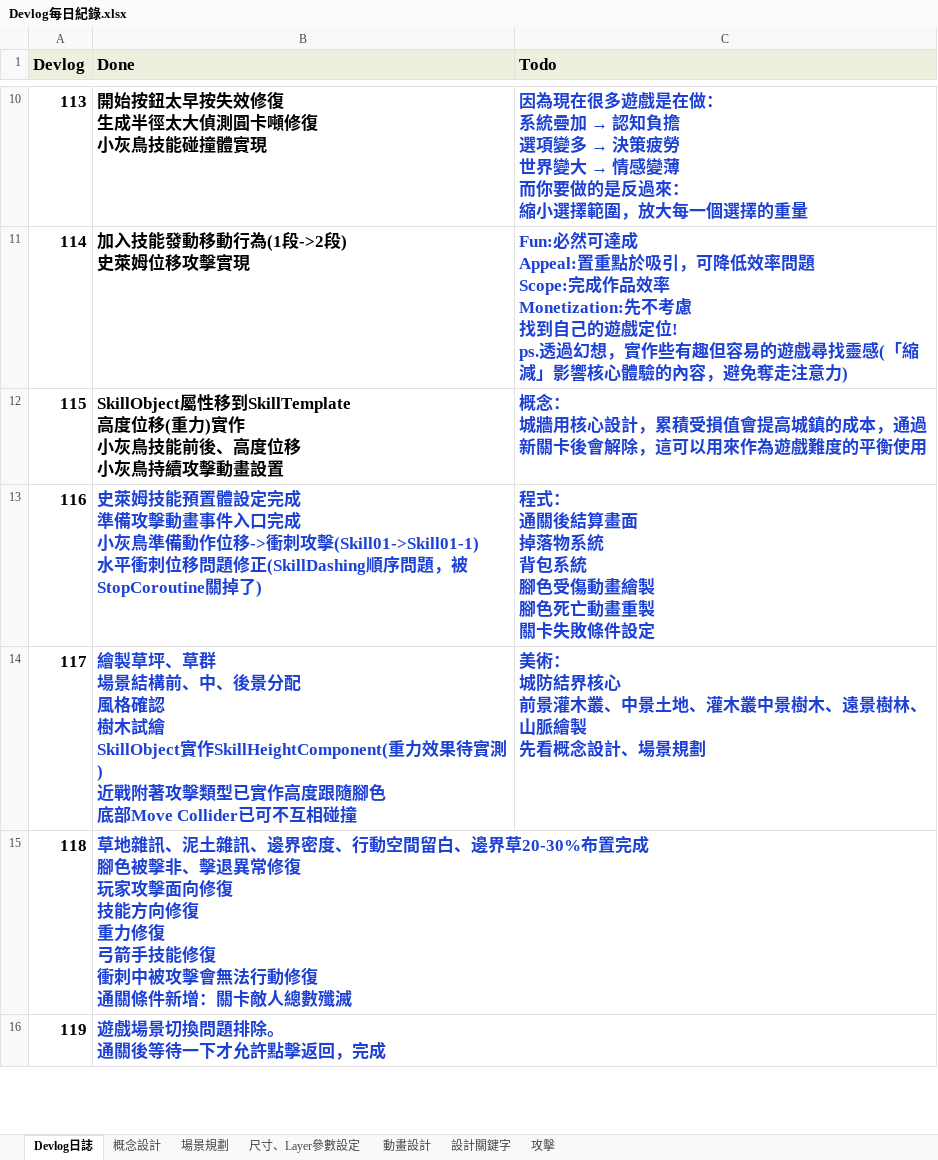
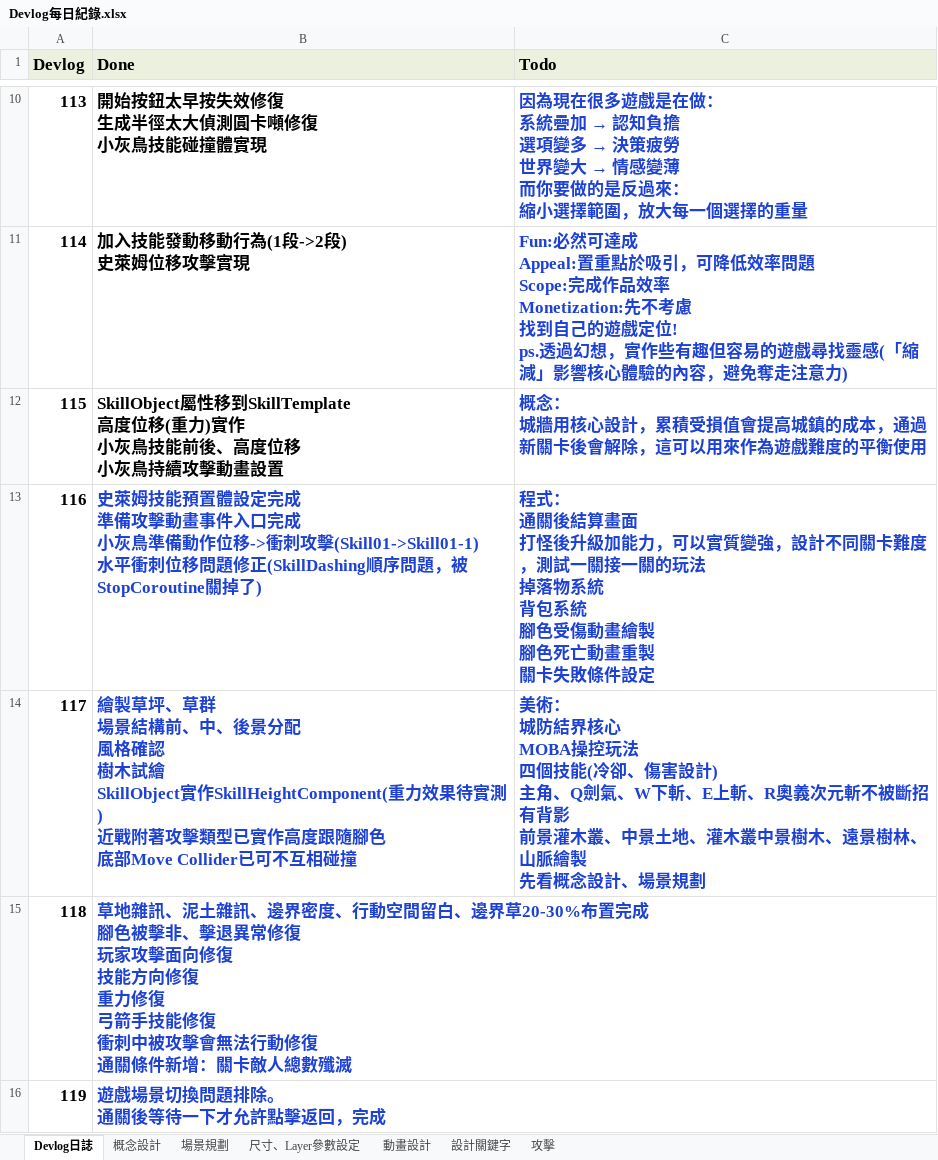
Before and after one commit to Madaimnim/MyGame, an Excel workbook: Devlog每日紀錄.xlsx, sheet Devlog日誌, drawn as a sheet; only a part is shown, gaps mark what is left out; values as stored, in another font and other column widths than the file's, no borders; ↵ is a line break in a cell; the diff covers the shown part only; the diff names each change by its address in the sheet, - before the commit and + after, or states it on an @@ line.

```diff
--- a/Devlog每日紀錄.xlsx (sheet Devlog日誌)
+++ b/Devlog每日紀錄.xlsx (sheet Devlog日誌)
-C13 (Todo): …算畫面 ↵ 掉落物系…
+C13 (Todo): …算畫面 ↵ 打怪後升級加能力，可以實質變強，設計不同關卡難度，測試一關接一關的玩法 ↵ 掉落物系…
-C14 (Todo): …界核心 ↵ 前景灌木…
+C14 (Todo): …界核心 ↵ MOBA操控玩法 ↵ 四個技能(冷卻、傷害設計) ↵ 主角、Q劍氣、W下斬、E上斬、R奧義次元斬不被斷招有背影 ↵ 前景灌木…
```
Also changed, not shown: 2 edited cells elsewhere in this sheet, 55 other files.
